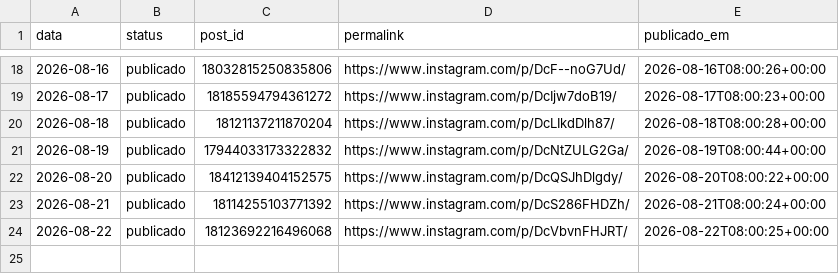
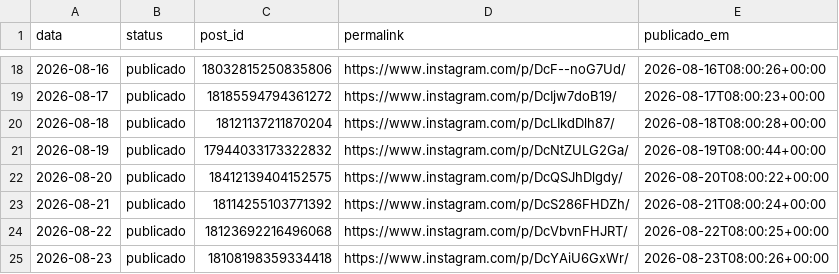
Before and after one commit to joelsongsilva/publicacao_instagram_md, a CSV file: logs/publicados.csv, drawn as a sheet; only a part is shown, gaps mark what is left out.

```diff
--- a/logs/publicados.csv
+++ b/logs/publicados.csv
@@ -24 +24,2 @@ data,status,post_id,permalink,publicado_em
 2026-08-22,publicado,18123692216496068,https://www.instagram.com/p/DcVbvnFHJRT/,2026-08-22T08:00:25+00:00
+2026-08-23,publicado,18108198359334418,https://www.instagram.com/p/DcYAiU6GxWr/,2026-08-23T08:00:26+00:00
```
